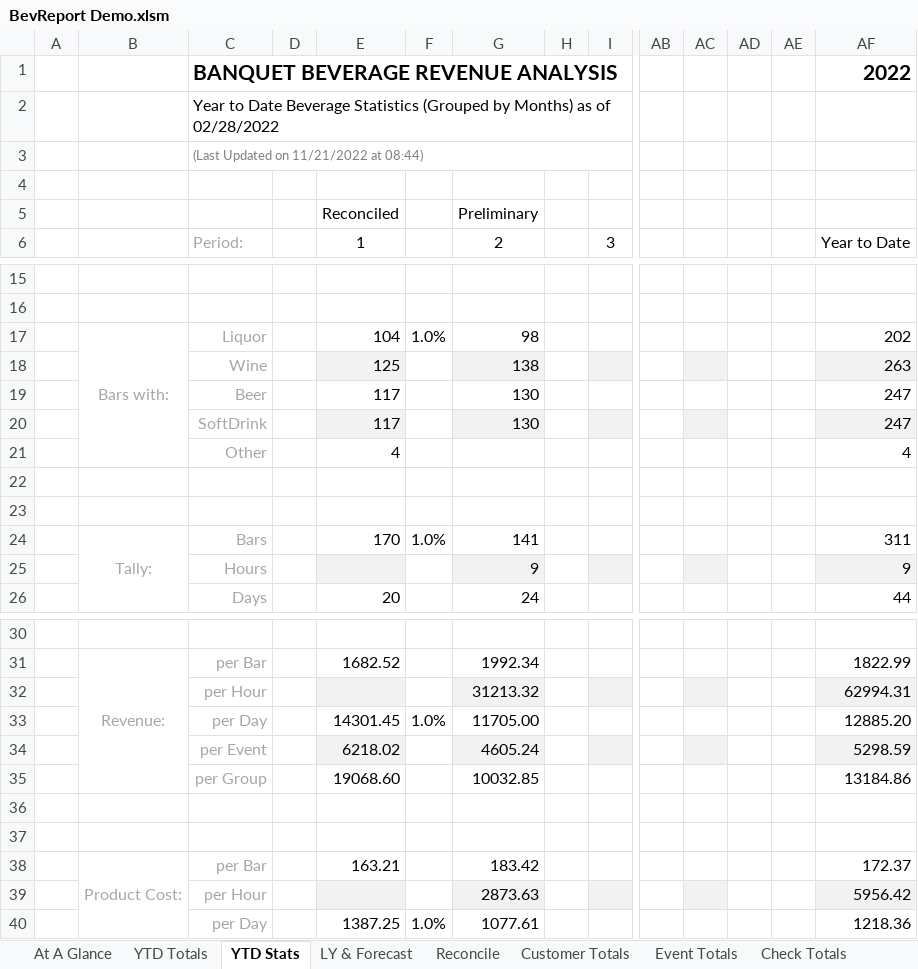
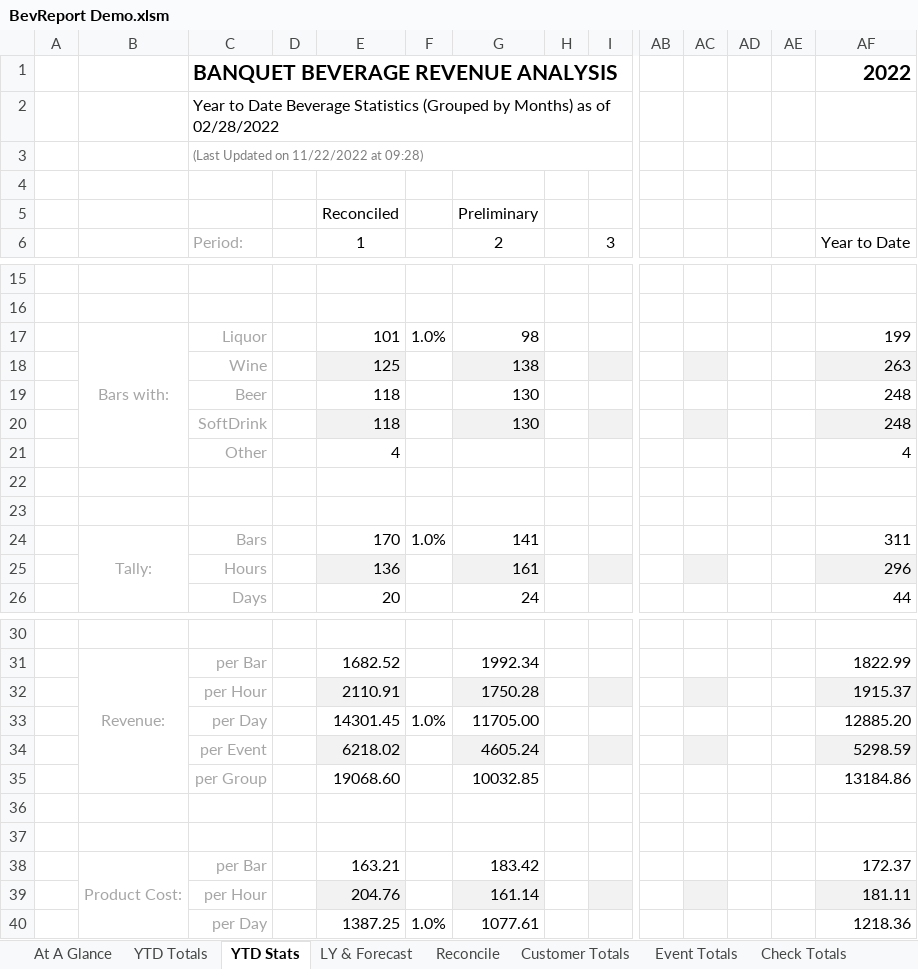
Before and after one commit to rickmora98/Excel-Dashboard, an Excel workbook: Excel Files/BevReport Demo.xlsm, sheet YTD Stats, drawn as a sheet; only a part is shown, gaps mark what is left out; values as stored, in another font and other column widths than the file's, no borders; charts and pictures and conditional formats not drawn; removed rows and columns are numbered as before the commit, all else as after; rows hold the shown columns only; the diff names each change by its address in the sheet, - before the commit and + after, or states it on an @@ line.

```diff
--- a/Excel Files/BevReport Demo.xlsm (sheet YTD Stats)
+++ b/Excel Files/BevReport Demo.xlsm (sheet YTD Stats)
-C3: (Last Updated on 11/21/2022 at 08:44)
+C3: (Last Updated on 11/22/2022 at 09:28)
-E17: 104
+E17: 101
-AF17: 202
+AF17: 199
-E19:E20: 117
+E19:E20: 118
-AF19:AF20: 247
+AF19:AF20: 248
-row 25:  |  | Hours |  |  |  | 9 |  |  |  |  |  |  | 9
+row 25:  |  | Hours |  | 136 |  | 161 |  |  |  |  |  |  | 296
-row 32:  |  | per Hour |  |  |  | 31213.32 |  |  |  |  |  |  | 62994.31
+row 32:  |  | per Hour |  | 2110.91 |  | 1750.28 |  |  |  |  |  |  | 1915.37
-row 39:  |  | per Hour |  |  |  | 2873.63 |  |  |  |  |  |  | 5956.42
+row 39:  |  | per Hour |  | 204.76 |  | 161.14 |  |  |  |  |  |  | 181.11
```
Also changed, not shown: sheet Transactions, sheet Labor Cost, sheet Check Totals, sheet Event Totals, sheet YTD Totals, sheet Customer Totals, 4 more sheets, formulas that keep their value, hidden cells, charts or pictures.
